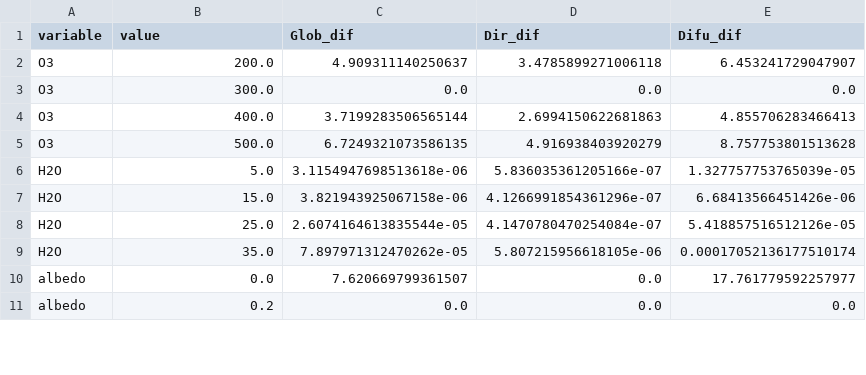
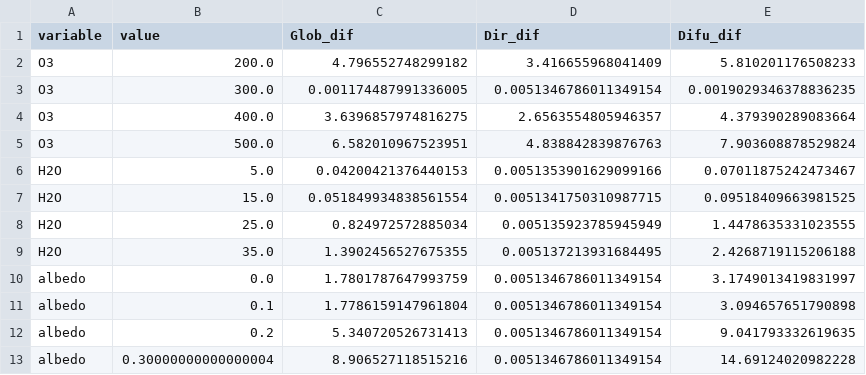
Before and after one commit to mike-wazowski-13/libRadtran, a CSV file: libRad45_variability.csv, drawn as a sheet; only a part is shown; the diff covers the shown part only.

```diff
--- a/libRad45_variability.csv
+++ b/libRad45_variability.csv
@@ -1,11 +1,13 @@
 variable,value,Glob_dif,Dir_dif,Difu_dif
-O3,200.0,4.909311140250637,3.4785899271006118,6.453241729047907
-O3,300.0,0.0,0.0,0.0
-O3,400.0,3.7199283506565144,2.6994150622681863,4.855706283466413
-O3,500.0,6.7249321073586135,4.916938403920279,8.757753801513628
-H2O,5.0,3.1154947698513618e-06,5.836035361205166e-07,1.327757753765039e-05
-H2O,15.0,3.821943925067158e-06,4.1266991854361296e-07,6.68413566451426e-06
-H2O,25.0,2.6074164613835544e-05,4.1470780470254084e-07,5.418857516512126e-05
-H2O,35.0,7.897971312470262e-05,5.807215956618105e-06,0.00017052136177510174
-albedo,0.0,7.620669799361507,0.0,17.761779592257977
-albedo,0.2,0.0,0.0,0.0
+O3,200.0,4.796552748299182,3.416655968041409,5.810201176508233
+O3,300.0,0.001174487991336005,0.0051346786011349154,0.0019029346378836235
+O3,400.0,3.6396857974816275,2.6563554805946357,4.379390289083664
+O3,500.0,6.582010967523951,4.838842839876763,7.903608878529824
+H2O,5.0,0.04200421376440153,0.0051353901629099166,0.07011875242473467
+H2O,15.0,0.051849934838561554,0.0051341750310987715,0.09518409663981525
+H2O,25.0,0.824972572885034,0.005135923785945949,1.4478635331023555
+H2O,35.0,1.3902456527675355,0.005137213931684495,2.4268719115206188
+albedo,0.0,1.7801787647993759,0.0051346786011349154,3.1749013419831997
+albedo,0.1,1.7786159147961804,0.0051346786011349154,3.094657651790898
+albedo,0.2,5.340720526731413,0.0051346786011349154,9.041793332619635
+albedo,0.30000000000000004,8.906527118515216,0.0051346786011349154,14.69124020982228
```
Also changed, not shown: 3 added rows, 1 removed row and 114 edited cells elsewhere in this file, libRad30_variability.csv, libRad60_variability.csv, 8 other files.
